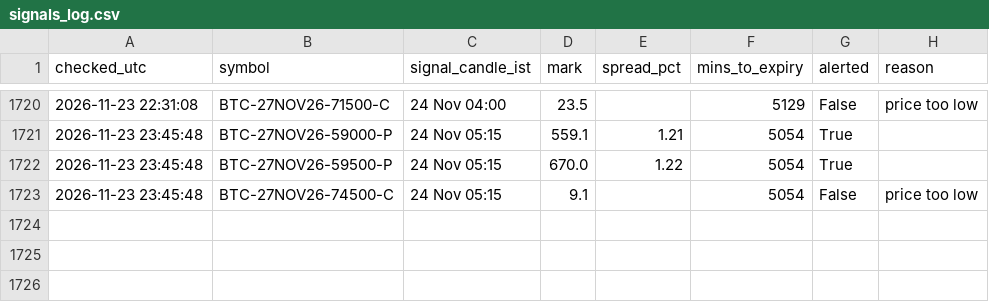
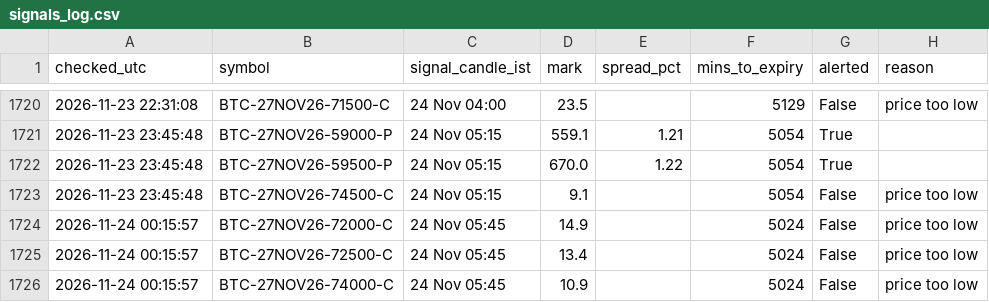
Before and after one commit to ankitkadam0100-a11y/cosmic-scanner, a CSV file: state/signals_log.csv, drawn as a sheet; only a part is shown, gaps mark what is left out.

Commit message:
scanner state

```diff
--- a/state/signals_log.csv
+++ b/state/signals_log.csv
@@ -1723 +1723,4 @@ checked_utc,symbol,signal_candle_ist,mark,spread_pct,mins_to_expiry,alerted,reas
 2026-11-23 23:45:48,BTC-27NOV26-74500-C,24 Nov 05:15,9.1,,5054,False,price too low
+2026-11-24 00:15:57,BTC-27NOV26-72000-C,24 Nov 05:45,14.9,,5024,False,price too low
+2026-11-24 00:15:57,BTC-27NOV26-72500-C,24 Nov 05:45,13.4,,5024,False,price too low
+2026-11-24 00:15:57,BTC-27NOV26-74000-C,24 Nov 05:45,10.9,,5024,False,price too low
```
Also changed, not shown: 1 other file.
